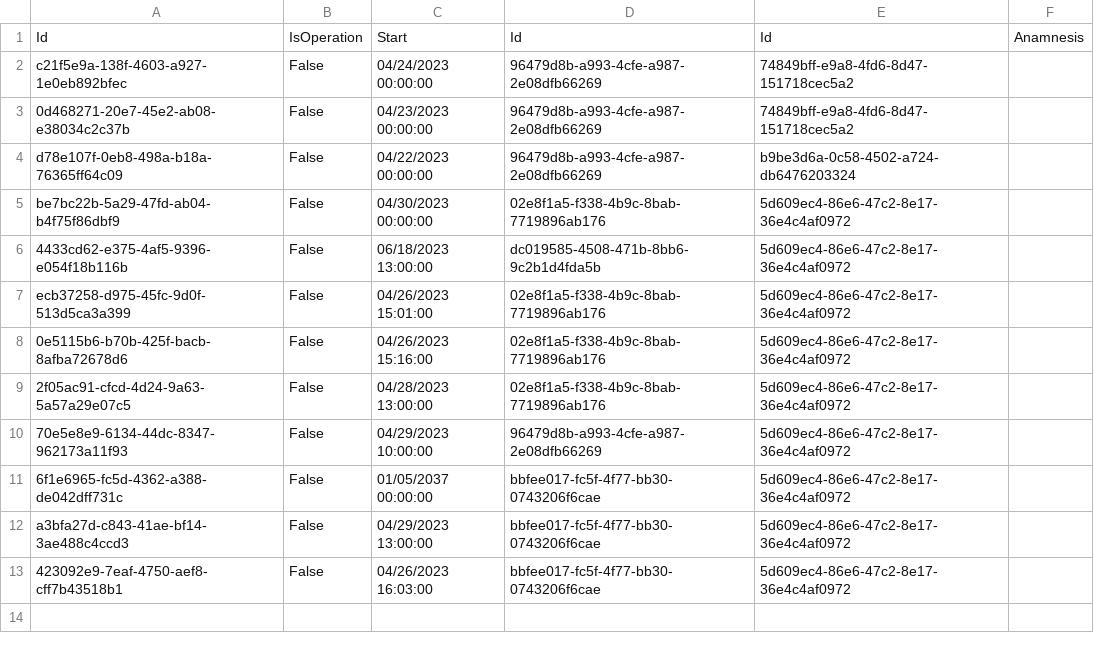
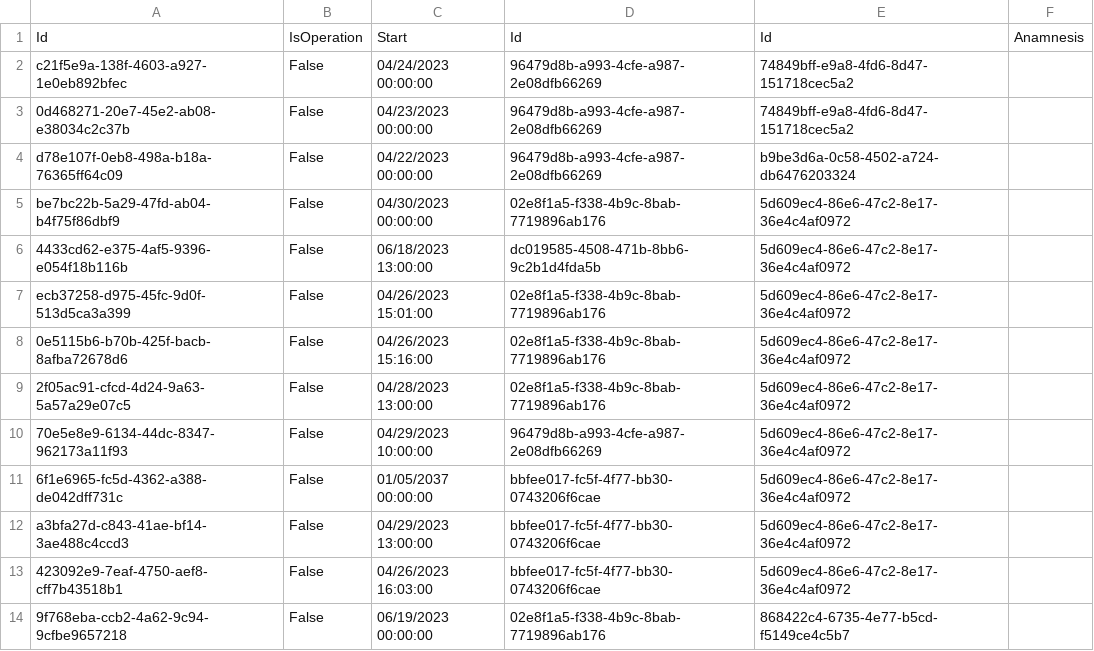
Before and after one commit to BulatovicBalsa/sims-project, a CSV file: Hospital/Data/examination.csv, drawn as a sheet.

```diff
--- a/Hospital/Data/examination.csv
+++ b/Hospital/Data/examination.csv
@@ -13 +13,2 @@ a3bfa27d-c843-41ae-bf14-3ae488c4ccd3,False,04/29/2023 13:00:00,bbfee017-fc5f-4f7
 423092e9-7eaf-4750-aef8-cff7b43518b1,False,04/26/2023 16:03:00,bbfee017-fc5f-4f77-bb30-0743206f6cae,5d609ec4-86e6-47c2-8e17-36e4c4af0972,
+9f768eba-ccb2-4a62-9c94-9cfbe9657218,False,06/19/2023 00:00:00,02e8f1a5-f338-4b9c-8bab-7719896ab176,868422c4-6735-4e77-b5cd-f5149ce4c5b7,
```
Also changed, not shown: Hospital/Data/examinationChangesTrackerLogs.csv, 1 other file.
